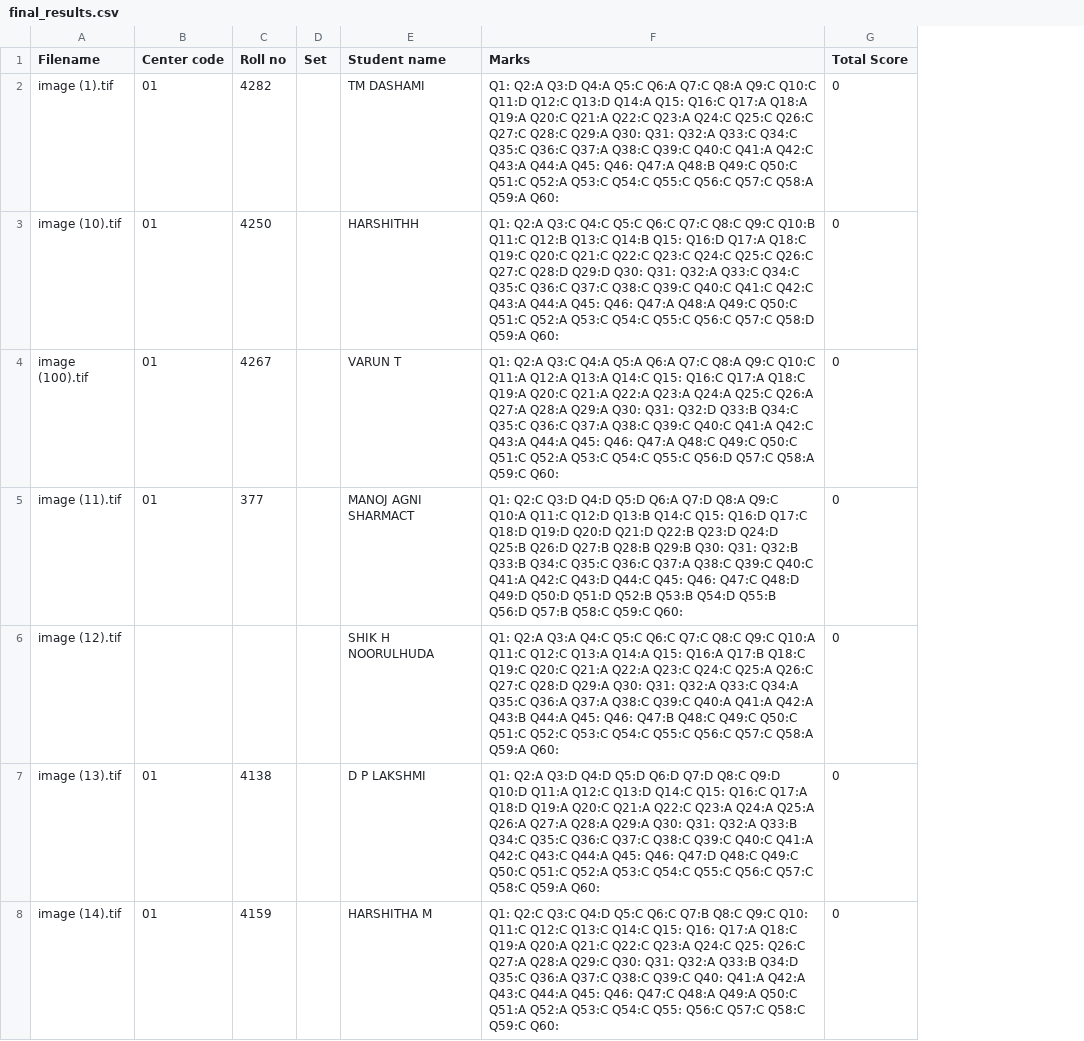
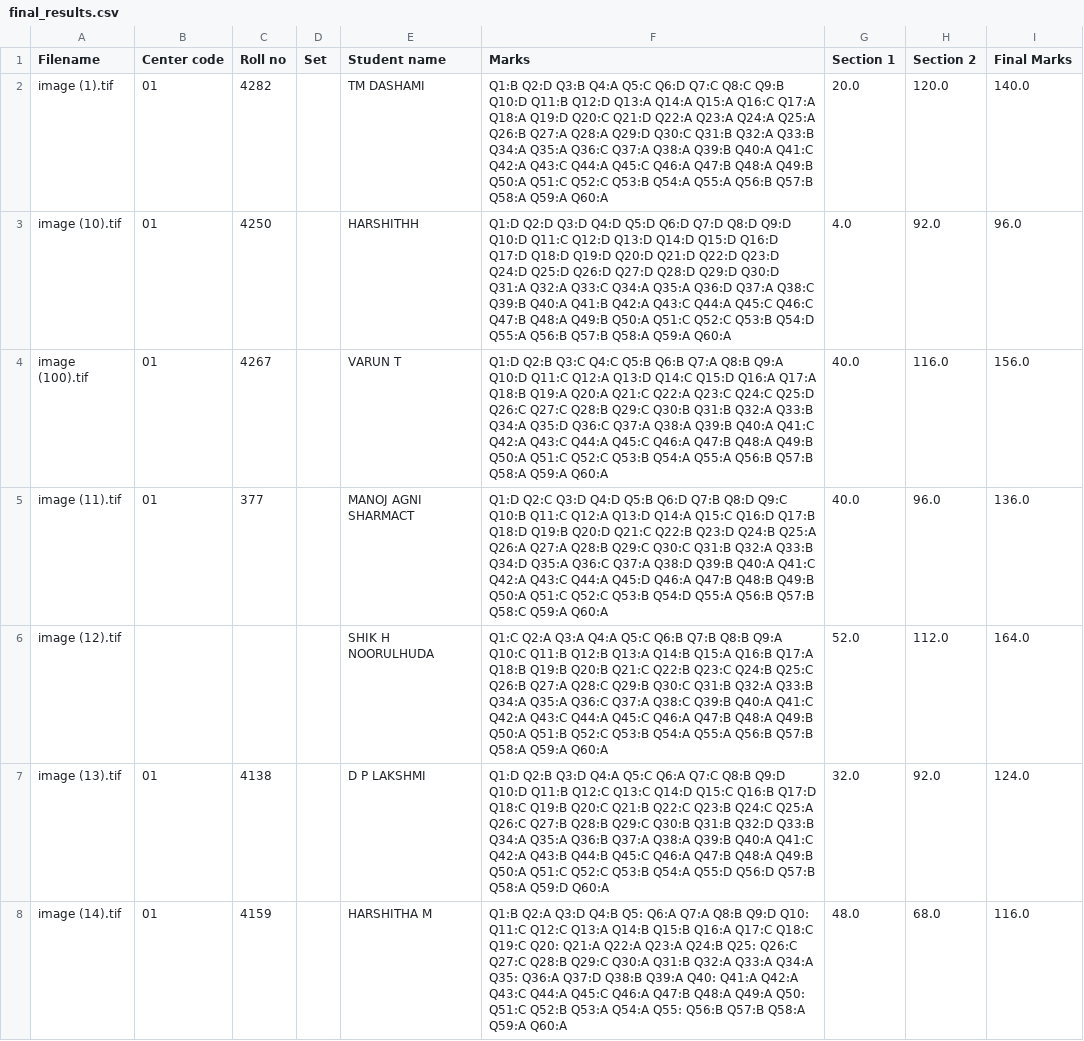
Before and after one commit to Jrine0/dec, a CSV file: backend/final_results.csv, drawn as a sheet; only a part is shown; removed rows and columns are numbered as before the commit, all else as after; the diff covers the shown part only; the diff names each change by its address in the sheet, - before the commit and + after, or states it on an @@ line.

```diff
--- a/backend/final_results.csv
+++ b/backend/final_results.csv
-column G (Total Score), rows 2-8: all 0
+column G (Section 1), rows 2-8: 20.0 | 4.0 | 40.0 | 40.0 | 52.0 | 32.0 | 48.0
+column H (Section 2), rows 2-8: 120.0 | 92.0 | 116.0 | 96.0 | 112.0 | 92.0 | 68.0
+column I (Final Marks), rows 2-8: 140.0 | 96.0 | 156.0 | 136.0 | 164.0 | 124.0 | 116.0
-F2 (Marks): Q1: Q2:A Q3:D Q4:A Q5:C Q6:A Q7:C Q8:A Q9:C Q10:C Q11:D Q12:C Q13:D Q14:A Q15: Q16:C Q17:A Q18:A Q19:A Q20:C Q21:A Q22:C Q23:A Q24:C Q25:C Q26:C Q27:C Q28:C Q29:A Q30: Q31: Q32:A Q33:C Q34:C Q35:C Q36:C Q37:A Q38:C Q39:C Q40:C Q41:A Q42:C Q43:A Q44:A Q45: Q46: Q47:A Q48:B Q49:C Q50:C Q51:C Q52:A Q53:C Q54:C Q55:C Q56:C Q57:C Q58:A Q59:A Q60:
+F2 (Marks): Q1:B Q2:D Q3:B Q4:A Q5:C Q6:D Q7:C Q8:C Q9:B Q10:D Q11:B Q12:D Q13:A Q14:A Q15:A Q16:C Q17:A Q18:A Q19:D Q20:C Q21:D Q22:A Q23:A Q24:A Q25:A Q26:B Q27:A Q28:A Q29:D Q30:C Q31:B Q32:A Q33:B Q34:A Q35:A Q36:C Q37:A Q38:A Q39:B Q40:A Q41:C Q42:A Q43:C Q44:A Q45:C Q46:A Q47:B Q48:A Q49:B Q50:A Q51:C Q52:C Q53:B Q54:A Q55:A Q56:B Q57:B Q58:A Q59:A Q60:A
-F3 (Marks): Q1: Q2:A Q3:C Q4:C Q5:C Q6:C Q7:C Q8:C Q9:C Q10:B Q11:C Q12:B Q13:C Q14:B Q15: Q16:D Q17:A Q18:C Q19:C Q20:C Q21:C Q22:C Q23:C Q24:C Q25:C Q26:C Q27:C Q28:D Q29:D Q30: Q31: Q32:A Q33:C Q34:C Q35:C Q36:C Q37:C Q38:C Q39:C Q40:C Q41:C Q42:C Q43:A Q44:A Q45: Q46: Q47:A Q48:A Q49:C Q50:C Q51:C Q52:A Q53:C Q54:C Q55:C Q56:C Q57:C Q58:D Q59:A Q60:
+F3 (Marks): Q1:D Q2:D Q3:D Q4:D Q5:D Q6:D Q7:D Q8:D Q9:D Q10:D Q11:C Q12:D Q13:D Q14:D Q15:D Q16:D Q17:D Q18:D Q19:D Q20:D Q21:D Q22:D Q23:D Q24:D Q25:D Q26:D Q27:D Q28:D Q29:D Q30:D Q31:A Q32:A Q33:C Q34:A Q35:A Q36:D Q37:A Q38:C Q39:B Q40:A Q41:B Q42:A Q43:C Q44:A Q45:C Q46:C Q47:B Q48:A Q49:B Q50:A Q51:C Q52:C Q53:B Q54:D Q55:A Q56:B Q57:B Q58:A Q59:A Q60:A
-F4 (Marks): Q1: Q2:A Q3:C Q4:A Q5:A Q6:A Q7:C Q8:A Q9:C Q10:C Q11:A Q12:A Q13:A Q14:C Q15: Q16:C Q17:A Q18:C Q19:A Q20:C Q21:A Q22:A Q23:A Q24:A Q25:C Q26:A Q27:A Q28:A Q29:A Q30: Q31: Q32:D Q33:B Q34:C Q35:C Q36:C Q37:A Q38:C Q39:C Q40:C Q41:A Q42:C Q43:A Q44:A Q45: Q46: Q47:A Q48:C Q49:C Q50:C Q51:C Q52:A Q53:C Q54:C Q55:C Q56:D Q57:C Q58:A Q59:C Q60:
+F4 (Marks): Q1:D Q2:B Q3:C Q4:C Q5:B Q6:B Q7:A Q8:B Q9:A Q10:D Q11:C Q12:A Q13:D Q14:C Q15:D Q16:A Q17:A Q18:B Q19:A Q20:A Q21:C Q22:A Q23:C Q24:C Q25:D Q26:C Q27:C Q28:B Q29:C Q30:B Q31:B Q32:A Q33:B Q34:A Q35:D Q36:C Q37:A Q38:A Q39:B Q40:A Q41:C Q42:A Q43:C Q44:A Q45:C Q46:A Q47:B Q48:A Q49:B Q50:A Q51:C Q52:C Q53:B Q54:A Q55:A Q56:B Q57:B Q58:A Q59:A Q60:A
-F5 (Marks): Q1: Q2:C Q3:D Q4:D Q5:D Q6:A Q7:D Q8:A Q9:C Q10:A Q11:C Q12:D Q13:B Q14:C Q15: Q16:D Q17:C Q18:D Q19:D Q20:D Q21:D Q22:B Q23:D Q24:D Q25:B Q26:D Q27:B Q28:B Q29:B Q30: Q31: Q32:B Q33:B Q34:C Q35:C Q36:C Q37:A Q38:C Q39:C Q40:C Q41:A Q42:C Q43:D Q44:C Q45: Q46: Q47:C Q48:D Q49:D Q50:D Q51:D Q52:B Q53:B Q54:D Q55:B Q56:D Q57:B Q58:C Q59:C Q60:
+F5 (Marks): Q1:D Q2:C Q3:D Q4:D Q5:B Q6:D Q7:B Q8:D Q9:C Q10:B Q11:C Q12:A Q13:D Q14:A Q15:C Q16:D Q17:B Q18:D Q19:B Q20:D Q21:C Q22:B Q23:D Q24:B Q25:A Q26:A Q27:A Q28:B Q29:C Q30:C Q31:B Q32:A Q33:B Q34:D Q35:A Q36:C Q37:A Q38:D Q39:B Q40:A Q41:C Q42:A Q43:C Q44:A Q45:D Q46:A Q47:B Q48:B Q49:B Q50:A Q51:C Q52:C Q53:B Q54:D Q55:A Q56:B Q57:B Q58:C Q59:A Q60:A
-F6 (Marks): Q1: Q2:A Q3:A Q4:C Q5:C Q6:C Q7:C Q8:C Q9:C Q10:A Q11:C Q12:C Q13:A Q14:A Q15: Q16:A Q17:B Q18:C Q19:C Q20:C Q21:A Q22:A Q23:C Q24:C Q25:A Q26:C Q27:C Q28:D Q29:A Q30: Q31: Q32:A Q33:C Q34:A Q35:C Q36:A Q37:A Q38:C Q39:C Q40:A Q41:A Q42:A Q43:B Q44:A Q45: Q46: Q47:B Q48:C Q49:C Q50:C Q51:C Q52:C Q53:C Q54:C Q55:C Q56:C Q57:C Q58:A Q59:A Q60:
+F6 (Marks): Q1:C Q2:A Q3:A Q4:A Q5:C Q6:B Q7:B Q8:B Q9:A Q10:C Q11:B Q12:B Q13:A Q14:B Q15:A Q16:B Q17:A Q18:B Q19:B Q20:B Q21:C Q22:B Q23:C Q24:B Q25:C Q26:B Q27:A Q28:C Q29:B Q30:C Q31:B Q32:A Q33:B Q34:A Q35:A Q36:C Q37:A Q38:C Q39:B Q40:A Q41:C Q42:A Q43:C Q44:A Q45:C Q46:A Q47:B Q48:A Q49:B Q50:A Q51:B Q52:C Q53:B Q54:A Q55:A Q56:B Q57:B Q58:A Q59:A Q60:A
-F7 (Marks): Q1: Q2:A Q3:D Q4:D Q5:D Q6:D Q7:D Q8:C Q9:D Q10:D Q11:A Q12:C Q13:D Q14:C Q15: Q16:C Q17:A Q18:D Q19:A Q20:C Q21:A Q22:C Q23:A Q24:A Q25:A Q26:A Q27:A Q28:A Q29:A Q30: Q31: Q32:A Q33:B Q34:C Q35:C Q36:C Q37:C Q38:C Q39:C Q40:C Q41:A Q42:C Q43:C Q44:A Q45: Q46: Q47:D Q48:C Q49:C Q50:C Q51:C Q52:A Q53:C Q54:C Q55:C Q56:C Q57:C Q58:C Q59:A Q60:
+F7 (Marks): Q1:D Q2:B Q3:D Q4:A Q5:C Q6:A Q7:C Q8:B Q9:D Q10:D Q11:B Q12:C Q13:C Q14:D Q15:C Q16:B Q17:D Q18:C Q19:B Q20:C Q21:B Q22:C Q23:B Q24:C Q25:A Q26:C Q27:B Q28:B Q29:C Q30:B Q31:B Q32:D Q33:B Q34:A Q35:A Q36:B Q37:A Q38:A Q39:B Q40:A Q41:C Q42:A Q43:B Q44:B Q45:C Q46:A Q47:B Q48:A Q49:B Q50:A Q51:C Q52:C Q53:B Q54:A Q55:D Q56:D Q57:B Q58:A Q59:D Q60:A
-F8 (Marks): Q1: Q2:C Q3:C Q4:D Q5:C Q6:C Q7:B Q8:C Q9:C Q10: Q11:C Q12:C Q13:C Q14:C Q15: Q16: Q17:A Q18:C Q19:A Q20:A Q21:C Q22:C Q23:A Q24:C Q25: Q26:C Q27:A Q28:A Q29:C Q30: Q31: Q32:A Q33:B Q34:D Q35:C Q36:A Q37:C Q38:C Q39:C Q40: Q41:A Q42:A Q43:C Q44:A Q45: Q46: Q47:C Q48:A Q49:A Q50:C Q51:A Q52:A Q53:C Q54:C Q55: Q56:C Q57:C Q58:C Q59:C Q60:
+F8 (Marks): Q1:B Q2:A Q3:D Q4:B Q5: Q6:A Q7:A Q8:B Q9:D Q10: Q11:C Q12:C Q13:A Q14:B Q15:B Q16:A Q17:C Q18:C Q19:C Q20: Q21:A Q22:A Q23:A Q24:B Q25: Q26:C Q27:C Q28:B Q29:C Q30:A Q31:B Q32:A Q33:A Q34:A Q35: Q36:A Q37:D Q38:B Q39:A Q40: Q41:A Q42:A Q43:C Q44:A Q45:C Q46:A Q47:B Q48:A Q49:A Q50: Q51:C Q52:B Q53:A Q54:A Q55: Q56:B Q57:B Q58:A Q59:A Q60:A
```
Also changed, not shown: 147 edited cells elsewhere in this file, 32 other files.
